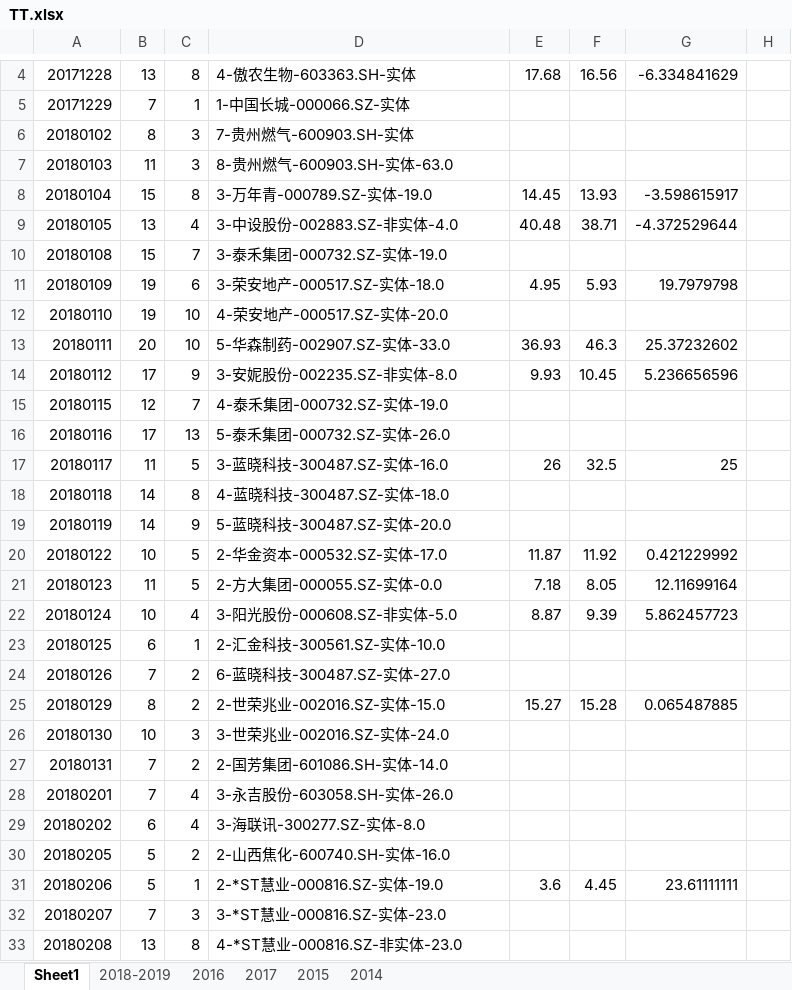
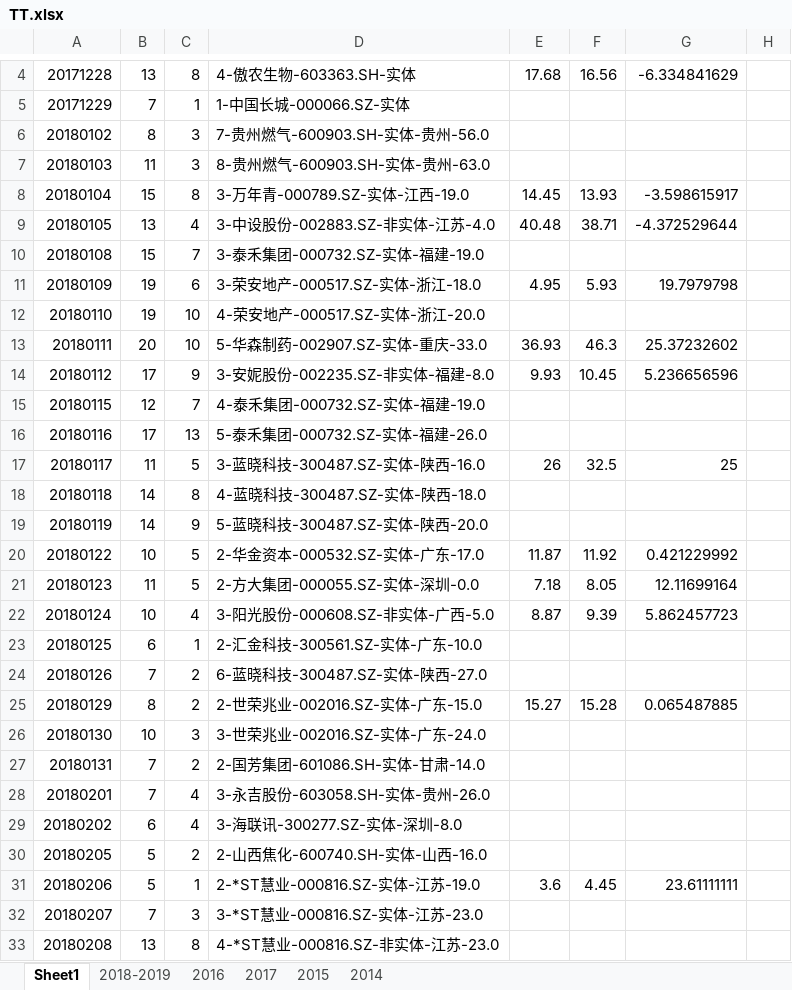
Before and after one commit to kweitan/myFinance, an Excel workbook: src/main/resources/static/xls/TT.xlsx, sheet Sheet1, drawn as a sheet; only a part is shown, gaps mark what is left out; values as stored, in another font and other column widths than the file's, no borders; conditional formats not drawn; the diff covers the shown part only; the diff names each change by its address in the sheet, - before the commit and + after, or states it on an @@ line.

```diff
--- a/src/main/resources/static/xls/TT.xlsx (sheet Sheet1)
+++ b/src/main/resources/static/xls/TT.xlsx (sheet Sheet1)
-D6: 7-贵州燃气-600903.SH-实体
+D6: 7-贵州燃气-600903.SH-实体-贵州-56.0
-D7: 8-贵州燃气-600903.SH-实体-63.0
+D7: 8-贵州燃气-600903.SH-实体-贵州-63.0
-D8: 3-万年青-000789.SZ-实体-19.0
+D8: 3-万年青-000789.SZ-实体-江西-19.0
-D9: 3-中设股份-002883.SZ-非实体-4.0
+D9: 3-中设股份-002883.SZ-非实体-江苏-4.0
-D10: 3-泰禾集团-000732.SZ-实体-19.0
+D10: 3-泰禾集团-000732.SZ-实体-福建-19.0
-D11: 3-荣安地产-000517.SZ-实体-18.0
+D11: 3-荣安地产-000517.SZ-实体-浙江-18.0
-D12: 4-荣安地产-000517.SZ-实体-20.0
+D12: 4-荣安地产-000517.SZ-实体-浙江-20.0
-D13: 5-华森制药-002907.SZ-实体-33.0
+D13: 5-华森制药-002907.SZ-实体-重庆-33.0
-D14: 3-安妮股份-002235.SZ-非实体-8.0
+D14: 3-安妮股份-002235.SZ-非实体-福建-8.0
-D15: 4-泰禾集团-000732.SZ-实体-19.0
+D15: 4-泰禾集团-000732.SZ-实体-福建-19.0
-D16: 5-泰禾集团-000732.SZ-实体-26.0
+D16: 5-泰禾集团-000732.SZ-实体-福建-26.0
-D17: 3-蓝晓科技-300487.SZ-实体-16.0
+D17: 3-蓝晓科技-300487.SZ-实体-陕西-16.0
-D18: 4-蓝晓科技-300487.SZ-实体-18.0
+D18: 4-蓝晓科技-300487.SZ-实体-陕西-18.0
-D19: 5-蓝晓科技-300487.SZ-实体-20.0
+D19: 5-蓝晓科技-300487.SZ-实体-陕西-20.0
-D20: 2-华金资本-000532.SZ-实体-17.0
+D20: 2-华金资本-000532.SZ-实体-广东-17.0
-D21: 2-方大集团-000055.SZ-实体-0.0
+D21: 2-方大集团-000055.SZ-实体-深圳-0.0
-D22: 3-阳光股份-000608.SZ-非实体-5.0
+D22: 3-阳光股份-000608.SZ-非实体-广西-5.0
-D23: 2-汇金科技-300561.SZ-实体-10.0
+D23: 2-汇金科技-300561.SZ-实体-广东-10.0
-D24: 6-蓝晓科技-300487.SZ-实体-27.0
+D24: 6-蓝晓科技-300487.SZ-实体-陕西-27.0
-D25: 2-世荣兆业-002016.SZ-实体-15.0
+D25: 2-世荣兆业-002016.SZ-实体-广东-15.0
-D26: 3-世荣兆业-002016.SZ-实体-24.0
+D26: 3-世荣兆业-002016.SZ-实体-广东-24.0
-D27: 2-国芳集团-601086.SH-实体-14.0
+D27: 2-国芳集团-601086.SH-实体-甘肃-14.0
-D28: 3-永吉股份-603058.SH-实体-26.0
+D28: 3-永吉股份-603058.SH-实体-贵州-26.0
-D29: 3-海联讯-300277.SZ-实体-8.0
+D29: 3-海联讯-300277.SZ-实体-深圳-8.0
-D30: 2-山西焦化-600740.SH-实体-16.0
+D30: 2-山西焦化-600740.SH-实体-山西-16.0
-D31: 2-*ST慧业-000816.SZ-实体-19.0
+D31: 2-*ST慧业-000816.SZ-实体-江苏-19.0
-D32: 3-*ST慧业-000816.SZ-实体-23.0
+D32: 3-*ST慧业-000816.SZ-实体-江苏-23.0
-D33: 4-*ST慧业-000816.SZ-非实体-23.0
+D33: 4-*ST慧业-000816.SZ-非实体-江苏-23.0
```
Also changed, not shown: 1 added row, 1 removed row, 324 edited cells and cell formats elsewhere in this sheet, 2 other files.
